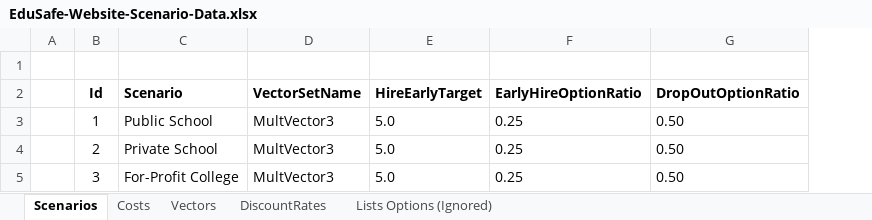
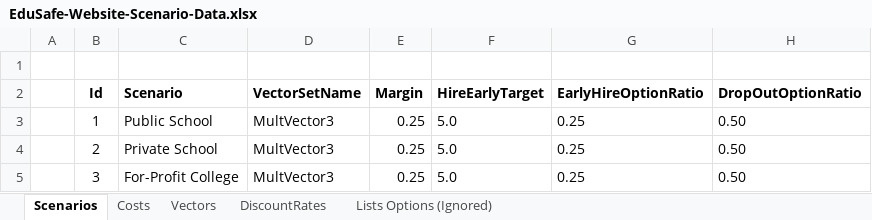
Before and after one commit to matthew-m-moore/EduSafe-Insurance, an Excel workbook: EduSafe.WebApi/App_Data/EduSafe-Website-Scenario-Data.xlsx, sheet Scenarios, drawn as a sheet; only a part is shown; values as stored, in another font and other column widths than the file's, no borders; the diff names each change by its address in the sheet, - before the commit and + after, or states it on an @@ line.

```diff
--- a/EduSafe.WebApi/App_Data/EduSafe-Website-Scenario-Data.xlsx (sheet Scenarios)
+++ b/EduSafe.WebApi/App_Data/EduSafe-Website-Scenario-Data.xlsx (sheet Scenarios)
+column E (Margin), rows 3-5: all 0.25
```
Also changed, not shown: formulas that keep their value, 15 other files.
